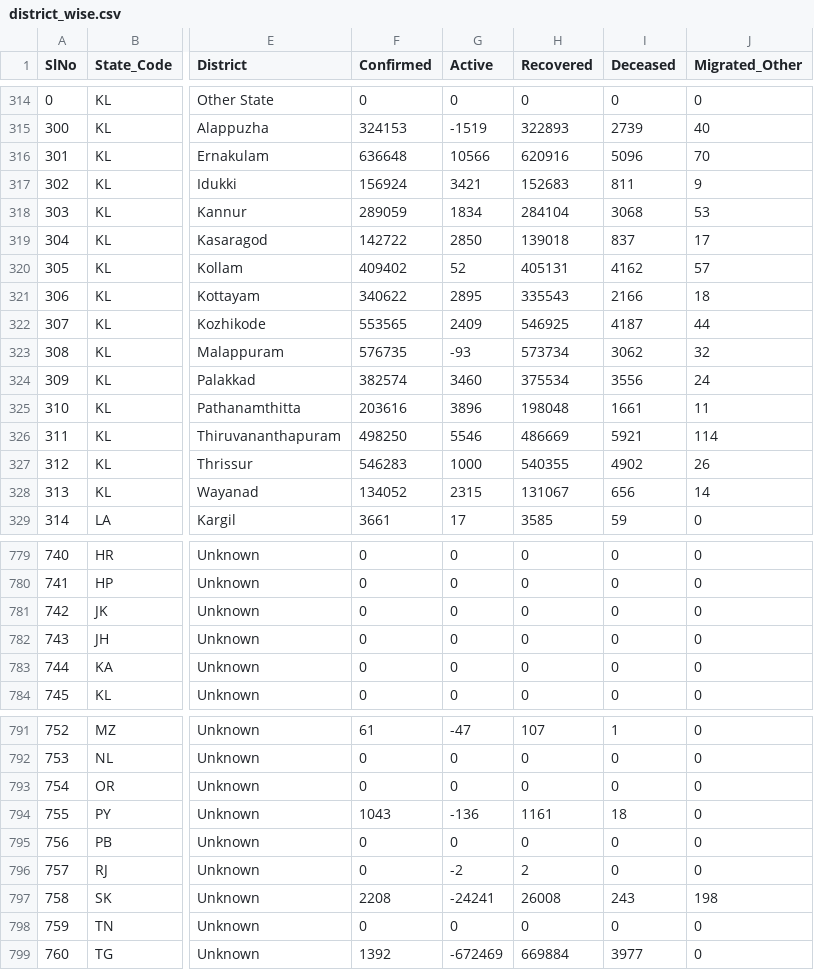
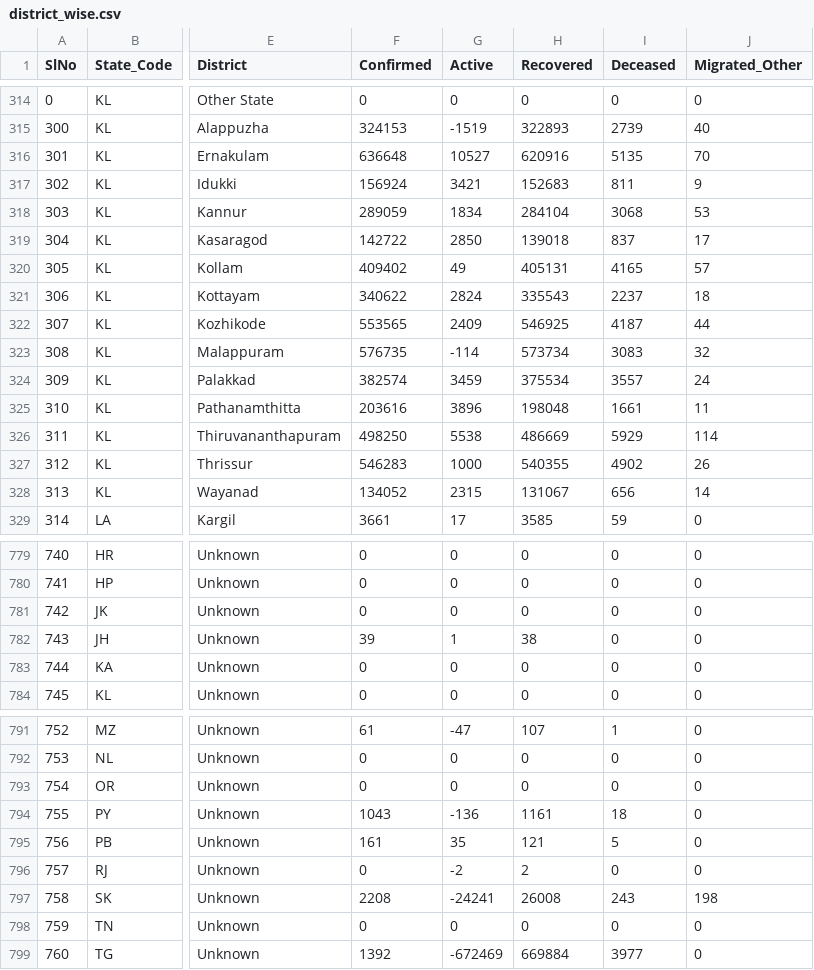
Before and after one commit to keshavashiya/covid19bharat_data, a CSV file: csv/latest/district_wise.csv, drawn as a sheet; only a part is shown, gaps mark what is left out; the diff names each change by its address in the sheet, - before the commit and + after, or states it on an @@ line.

Commit message:
data updated on - Mon Dec 13 13:20:26 IST 2021

```diff
--- a/csv/latest/district_wise.csv
+++ b/csv/latest/district_wise.csv
-G316 (Active): 10566
+G316 (Active): 10527
-I316 (Deceased): 5096
+I316 (Deceased): 5135
-G320 (Active): 52
+G320 (Active): 49
-I320 (Deceased): 4162
+I320 (Deceased): 4165
-G321 (Active): 2895
+G321 (Active): 2824
-I321 (Deceased): 2166
+I321 (Deceased): 2237
-G323 (Active): -93
+G323 (Active): -114
-I323 (Deceased): 3062
+I323 (Deceased): 3083
-G324 (Active): 3460
+G324 (Active): 3459
-I324 (Deceased): 3556
+I324 (Deceased): 3557
-G326 (Active): 5546
+G326 (Active): 5538
-I326 (Deceased): 5921
+I326 (Deceased): 5929
-F782 (Confirmed): 0
+F782 (Confirmed): 39
-G782 (Active): 0
+G782 (Active): 1
-H782 (Recovered): 0
+H782 (Recovered): 38
-F795 (Confirmed): 0
+F795 (Confirmed): 161
-G795 (Active): 0
+G795 (Active): 35
-H795 (Recovered): 0
+H795 (Recovered): 121
-I795 (Deceased): 0
+I795 (Deceased): 5
```
Also changed, not shown: csv/latest/state_wise.csv, 22 other files.
